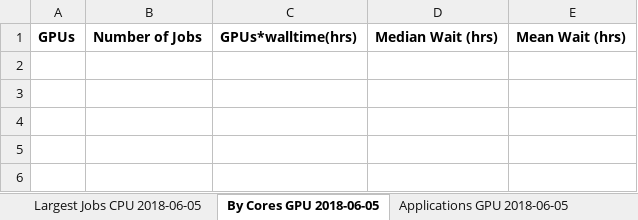
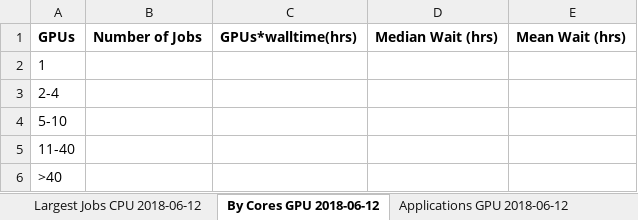
Before and after one commit to nick-wilson/hpc-usage-statistics, an Excel workbook: application_usage-template.xlsx, sheet By Cores GPU 2018-06-12, drawn as a sheet; values as stored, in another font and other column widths than the file's, no borders; the diff names each change by its address in the sheet, - before the commit and + after, or states it on an @@ line.

```diff
--- a/application_usage-template.xlsx (sheet By Cores GPU 2018-06-12)
+++ b/application_usage-template.xlsx (sheet By Cores GPU 2018-06-12)
-sheet tab: Largest Jobs CPU 2018-06-05
+sheet tab: Largest Jobs CPU 2018-06-12
-sheet tab: By Cores GPU 2018-06-05
+sheet tab: By Cores GPU 2018-06-12
-sheet tab: Applications GPU 2018-06-05
+sheet tab: Applications GPU 2018-06-12
+row 2: 1
+row 3: 2-4
+row 4: 5-10
+row 5: 11-40
+row 6: >40
```
Also changed, not shown: sheet By Cores CPU 2018-06-12, other sheet tabs.
